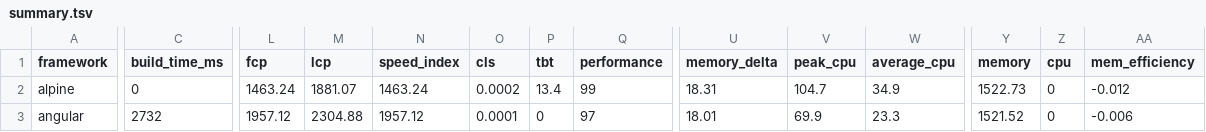
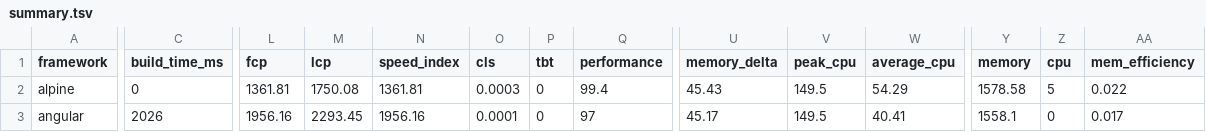
Before and after one commit to lissy93/framework-benchmarks, a TSV file: summary/summary.tsv, drawn as a sheet; only a part is shown, gaps mark what is left out; the diff covers the shown part only; the diff names each change by its address in the sheet, - before the commit and + after, or states it on an @@ line.

```diff
--- a/summary/summary.tsv
+++ b/summary/summary.tsv
-L2 (fcp): 1463.24
+L2 (fcp): 1361.81
-M2 (lcp): 1881.07
+M2 (lcp): 1750.08
-N2 (speed_index): 1463.24
+N2 (speed_index): 1361.81
-O2 (cls): 0.0002
+O2 (cls): 0.0003
-P2 (tbt): 13.4
+P2 (tbt): 0
-Q2 (performance): 99
+Q2 (performance): 99.4
-U2 (memory_delta): 18.31
+U2 (memory_delta): 45.43
-V2 (peak_cpu): 104.7
+V2 (peak_cpu): 149.5
-W2 (average_cpu): 34.9
+W2 (average_cpu): 54.29
-Y2 (memory): 1522.73
+Y2 (memory): 1578.58
-Z2 (cpu): 0
+Z2 (cpu): 5
-AA2 (mem_efficiency): -0.012
+AA2 (mem_efficiency): 0.022
-C3 (build_time_ms): 2732
+C3 (build_time_ms): 2026
-L3 (fcp): 1957.12
+L3 (fcp): 1956.16
-M3 (lcp): 2304.88
+M3 (lcp): 2293.45
-N3 (speed_index): 1957.12
+N3 (speed_index): 1956.16
-U3 (memory_delta): 18.01
+U3 (memory_delta): 45.17
-V3 (peak_cpu): 69.9
+V3 (peak_cpu): 149.5
-W3 (average_cpu): 23.3
+W3 (average_cpu): 40.41
-Y3 (memory): 1521.52
+Y3 (memory): 1558.1
-AA3 (mem_efficiency): -0.006
+AA3 (mem_efficiency): 0.017
```
Also changed, not shown: 171 edited cells elsewhere in this file, 25 other files.
